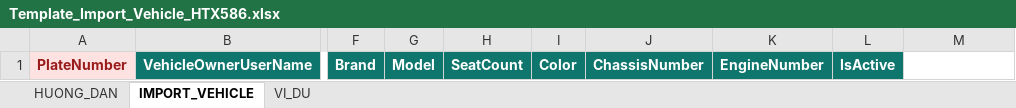
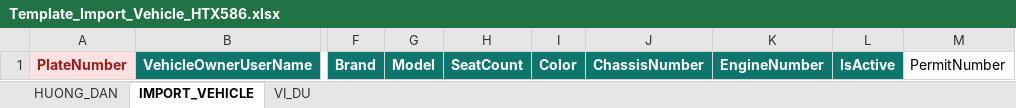
Before and after one commit to liuvt/htx586v1.3, an Excel workbook: src/HTX586CONTRACT.Web/wwwroot/templates/Template_Import_Vehicle_HTX586.xlsx, sheet IMPORT_VEHICLE, drawn as a sheet; only a part is shown, gaps mark what is left out; values as stored, in another font and other column widths than the file's, no borders; the diff names each change by its address in the sheet, - before the commit and + after, or states it on an @@ line.

```diff
--- a/src/HTX586CONTRACT.Web/wwwroot/templates/Template_Import_Vehicle_HTX586.xlsx (sheet IMPORT_VEHICLE)
+++ b/src/HTX586CONTRACT.Web/wwwroot/templates/Template_Import_Vehicle_HTX586.xlsx (sheet IMPORT_VEHICLE)
-M1: (empty)
+M1: PermitNumber
```
Also changed, not shown: sheet HUONG_DAN, sheet VI_DU, 51 other files.
